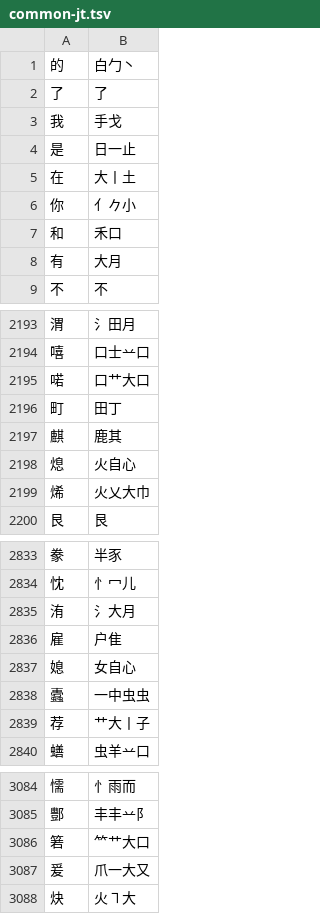
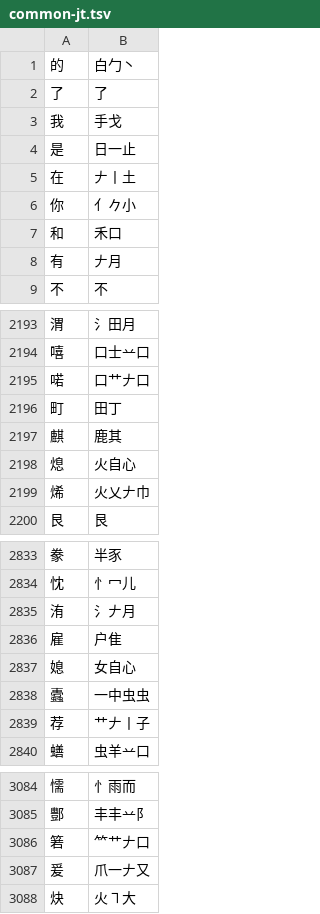
Before and after one commit to chenlin014/jiezi, a TSV file: table/common-jt.tsv, drawn as a sheet; only a part is shown, gaps mark what is left out; the diff covers the shown part only.

```diff
--- a/table/common-jt.tsv
+++ b/table/common-jt.tsv
@@ -4,6 +4,6 @@
 是	日一止
-在	大丨土
+在	𠂇丨土
 你	亻𠂊小
 和	禾口
-有	大月
+有	𠂇月
 不	不
@@ -2194,3 +2194,3 @@
 嘻	口士䒑口
-喏	口艹大口
+喏	口艹𠂇口
 町	田丁
@@ -2198,3 +2198,3 @@
 熄	火自心
-烯	火乂大巾
+烯	火乂𠂇巾
 艮	艮
@@ -2834,3 +2834,3 @@
 忱	忄冖儿
-洧	氵大月
+洧	氵𠂇月
 雇	户隹
@@ -2838,3 +2838,3 @@
 蠹	一中虫虫
-荐	艹大丨子
+荐	艹𠂇丨子
 蟮	虫羊䒑口
@@ -3085,4 +3085,4 @@
 酆	丰丰䒑阝
-箬	⺮艹大口
-爰	爪一大又
+箬	⺮艹𠂇口
+爰	爪一𠂇又
 炔	火㇕大
```
Also changed, not shown: 67 edited cells elsewhere in this file, table/common-zt.tsv, table/jianma-jt.tsv, 20 other files.
